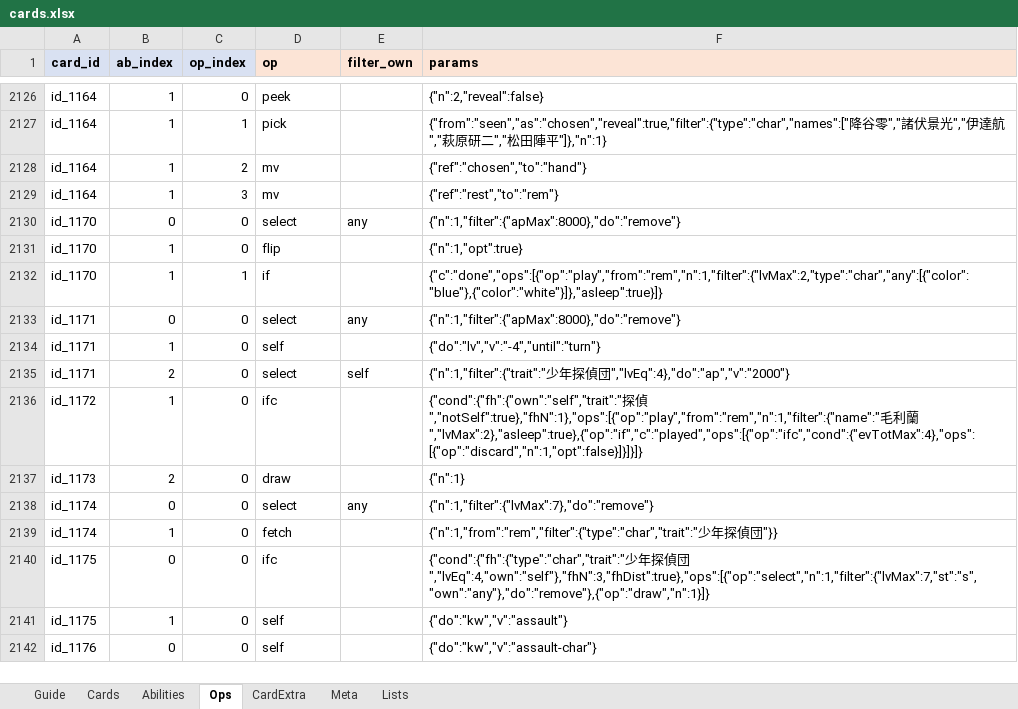
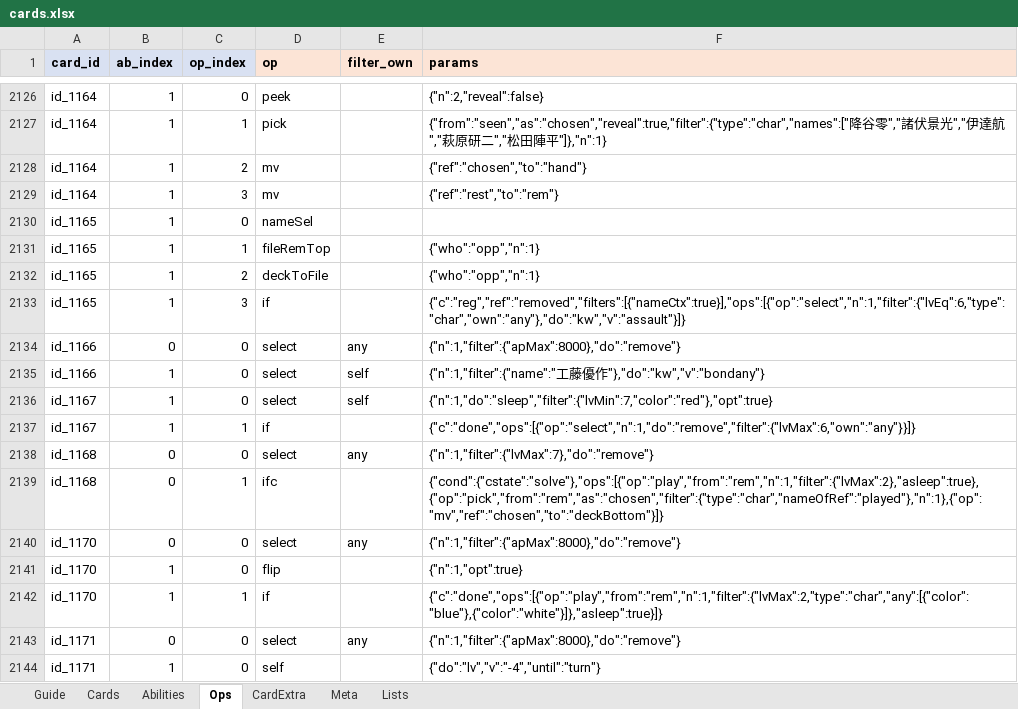
Before and after one commit to lcchun18-crypto/conanTCG, an Excel workbook: data/cards.xlsx, sheet Ops, drawn as a sheet; only a part is shown, gaps mark what is left out; the shorter side is filled out with more unchanged rows; values as stored, in another font and other column widths than the file's, no borders; the diff names each change by its address in the sheet, - before the commit and + after, or states it on an @@ line.

```diff
--- a/data/cards.xlsx (sheet Ops)
+++ b/data/cards.xlsx (sheet Ops)
+row 2130: id_1165 | 1 | 0 | nameSel
+row 2131: id_1165 | 1 | 1 | fileRemTop |  | {"who":"opp","n":1}
+row 2132: id_1165 | 1 | 2 | deckToFile |  | {"who":"opp","n":1}
+row 2133: id_1165 | 1 | 3 | if |  | {"c":"reg","ref":"removed","filters":[{"nameCtx":true}],"ops":[{"op":"select","n":1,"filter":{"lvEq":6,"type":"char","own":"any"},"do":"kw","v":"assault"}]}
+row 2134: id_1166 | 0 | 0 | select | any | {"n":1,"filter":{"apMax":8000},"do":"remove"}
+row 2135: id_1166 | 1 | 0 | select | self | {"n":1,"filter":{"name":"工藤優作"},"do":"kw","v":"bondany"}
+row 2136: id_1167 | 1 | 0 | select | self | {"n":1,"do":"sleep","filter":{"lvMin":7,"color":"red"},"opt":true}
+row 2137: id_1167 | 1 | 1 | if |  | {"c":"done","ops":[{"op":"select","n":1,"do":"remove","filter":{"lvMax":6,"own":"any"}}]}
+row 2138: id_1168 | 0 | 0 | select | any | {"n":1,"filter":{"lvMax":7},"do":"remove"}
+row 2139: id_1168 | 0 | 1 | ifc |  | {"cond":{"cstate":"solve"},"ops":[{"op":"play","from":"rem","n":1,"filter":{"lvMax":2},"asleep":true},{"op":"pick","from":"rem","as":"chosen","filter":{"type":"char","nameOfRef":"played"},"n":1},{"op":"mv","ref":"chosen","to":"deckBottom"}]}
```
Also changed, not shown: sheet Cards, sheet Abilities, sheet Lists, 15 other files.
